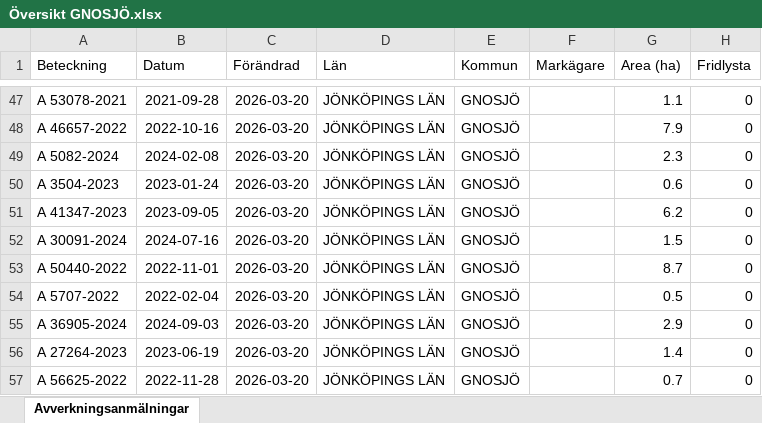
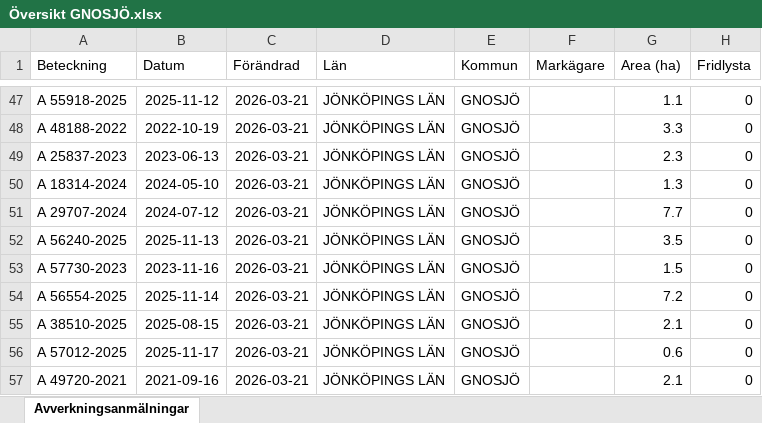
Before and after one commit to klasma/Logging_0617, an Excel workbook: Översikt GNOSJÖ.xlsx, sheet Avverkningsanmälningar, drawn as a sheet; only a part is shown, gaps mark what is left out; values as stored, in another font and other column widths than the file's, no borders; the diff covers the shown part only; the diff names each change by its address in the sheet, - before the commit and + after, or states it on an @@ line.

```diff
--- a/Översikt GNOSJÖ.xlsx (sheet Avverkningsanmälningar)
+++ b/Översikt GNOSJÖ.xlsx (sheet Avverkningsanmälningar)
-A47 (Beteckning): A 53078-2021
+A47 (Beteckning): A 55918-2025
-B47 (Datum): 2021-09-28
+B47 (Datum): 2025-11-12
-C47:C57 (Förändrad): 2026-03-20
+C47:C57 (Förändrad): 2026-03-21
-A48 (Beteckning): A 46657-2022
+A48 (Beteckning): A 48188-2022
-B48 (Datum): 2022-10-16
+B48 (Datum): 2022-10-19
-G48 (Area (ha)): 7.9
+G48 (Area (ha)): 3.3
-A49 (Beteckning): A 5082-2024
+A49 (Beteckning): A 25837-2023
-B49 (Datum): 2024-02-08
+B49 (Datum): 2023-06-13
-A50 (Beteckning): A 3504-2023
+A50 (Beteckning): A 18314-2024
-B50 (Datum): 2023-01-24
+B50 (Datum): 2024-05-10
-G50 (Area (ha)): 0.6
+G50 (Area (ha)): 1.3
-A51 (Beteckning): A 41347-2023
+A51 (Beteckning): A 29707-2024
-B51 (Datum): 2023-09-05
+B51 (Datum): 2024-07-12
-G51 (Area (ha)): 6.2
+G51 (Area (ha)): 7.7
-A52 (Beteckning): A 30091-2024
+A52 (Beteckning): A 56240-2025
-B52 (Datum): 2024-07-16
+B52 (Datum): 2025-11-13
-G52 (Area (ha)): 1.5
+G52 (Area (ha)): 3.5
-A53 (Beteckning): A 50440-2022
+A53 (Beteckning): A 57730-2023
-B53 (Datum): 2022-11-01
+B53 (Datum): 2023-11-16
-G53 (Area (ha)): 8.7
+G53 (Area (ha)): 1.5
-A54 (Beteckning): A 5707-2022
+A54 (Beteckning): A 56554-2025
-B54 (Datum): 2022-02-04
+B54 (Datum): 2025-11-14
-G54 (Area (ha)): 0.5
+G54 (Area (ha)): 7.2
-A55 (Beteckning): A 36905-2024
+A55 (Beteckning): A 38510-2025
-B55 (Datum): 2024-09-03
+B55 (Datum): 2025-08-15
-G55 (Area (ha)): 2.9
+G55 (Area (ha)): 2.1
-A56 (Beteckning): A 27264-2023
+A56 (Beteckning): A 57012-2025
-B56 (Datum): 2023-06-19
+B56 (Datum): 2025-11-17
-G56 (Area (ha)): 1.4
+G56 (Area (ha)): 0.6
-A57 (Beteckning): A 56625-2022
+A57 (Beteckning): A 49720-2021
-B57 (Datum): 2022-11-28
+B57 (Datum): 2021-09-16
-G57 (Area (ha)): 0.7
+G57 (Area (ha)): 2.1
```
Also changed, not shown: 911 edited cells elsewhere in this sheet, artfynd/A 30078-2022 artfynd.xlsx, artfynd/A 38197-2025 artfynd.xlsx, 19 other files.
